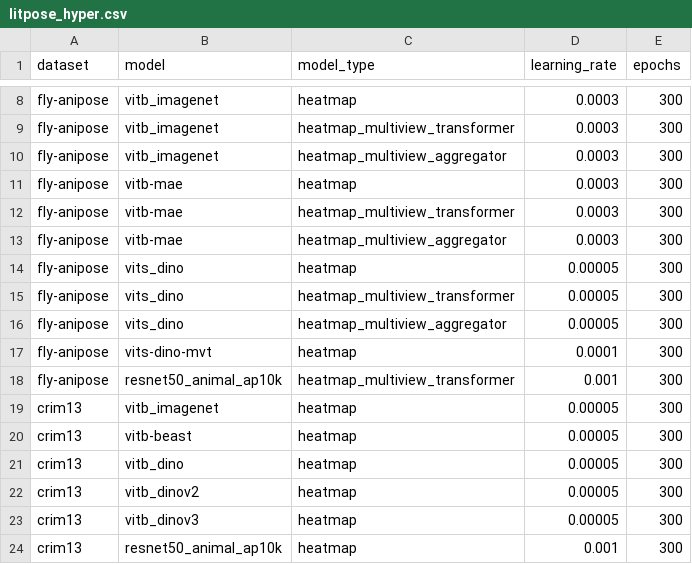
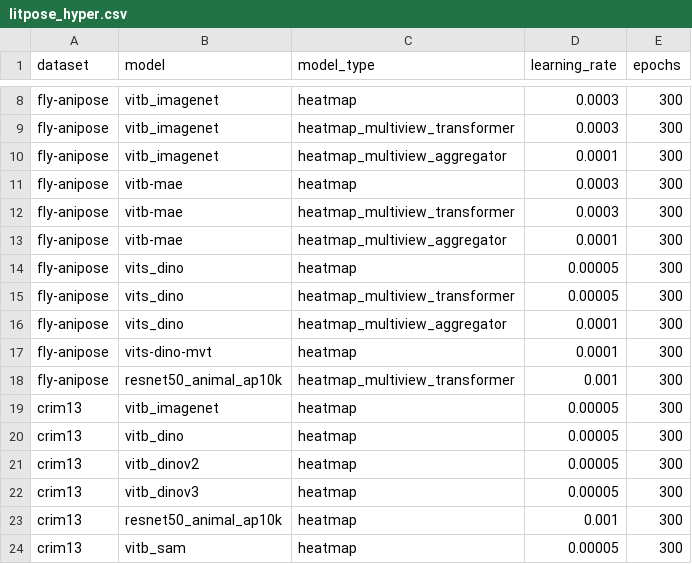
Before and after one commit to PPWangyc/multi-view, a CSV file: configs/litpose/litpose_hyper.csv, drawn as a sheet; only a part is shown, gaps mark what is left out; the shorter side is filled out with more unchanged rows; the diff covers the shown part only.

```diff
--- a/configs/litpose/litpose_hyper.csv
+++ b/configs/litpose/litpose_hyper.csv
@@ -9,9 +9,9 @@ fly-anipose,vitb_imagenet,heatmap,0.0003,300
 fly-anipose,vitb_imagenet,heatmap_multiview_transformer,0.0003,300
-fly-anipose,vitb_imagenet,heatmap_multiview_aggregator,0.0003,300
+fly-anipose,vitb_imagenet,heatmap_multiview_aggregator,0.0001,300
 fly-anipose,vitb-mae,heatmap,0.0003,300
 fly-anipose,vitb-mae,heatmap_multiview_transformer,0.0003,300
-fly-anipose,vitb-mae,heatmap_multiview_aggregator,0.0003,300
+fly-anipose,vitb-mae,heatmap_multiview_aggregator,0.0001,300
 fly-anipose,vits_dino,heatmap,0.00005,300
 fly-anipose,vits_dino,heatmap_multiview_transformer,0.00005,300
-fly-anipose,vits_dino,heatmap_multiview_aggregator,0.00005,300
+fly-anipose,vits_dino,heatmap_multiview_aggregator,0.0001,300
 fly-anipose,vits-dino-mvt,heatmap,0.0001,300
@@ -19,3 +19,2 @@ fly-anipose,resnet50_animal_ap10k,heatmap_multiview_transformer,0.001,300
 crim13,vitb_imagenet,heatmap,0.00005,300
-crim13,vitb-beast,heatmap,0.00005,300
 crim13,vitb_dino,heatmap,0.00005,300
```
Also changed, not shown: 3 added rows, 1 moved row and 6 edited cells elsewhere in this file.
